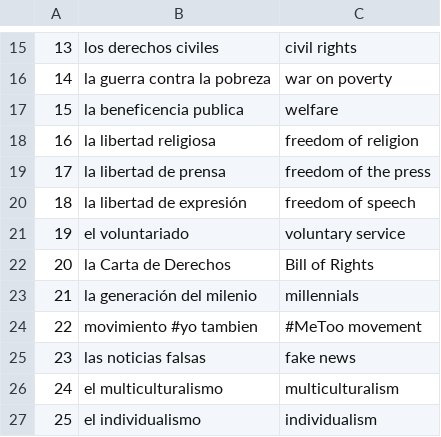
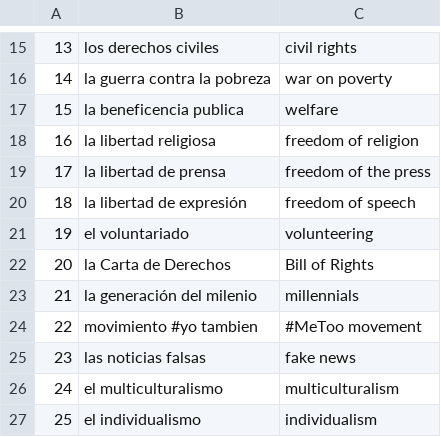
Before and after one commit to cpremoshis/spanish-app, a CSV file: Vocab/Sociedad estadounidense.csv, drawn as a sheet; only a part is shown, gaps mark what is left out.

Commit message:
Update Sociedad estadounidense.csv

```diff
--- a/Vocab/Sociedad estadounidense.csv
+++ b/Vocab/Sociedad estadounidense.csv
@@ -20,3 +20,3 @@
 18,la libertad de expresión,freedom of speech
-19,el voluntariado,voluntary service
+19,el voluntariado,volunteering
 20,la Carta de Derechos,Bill of Rights
```
